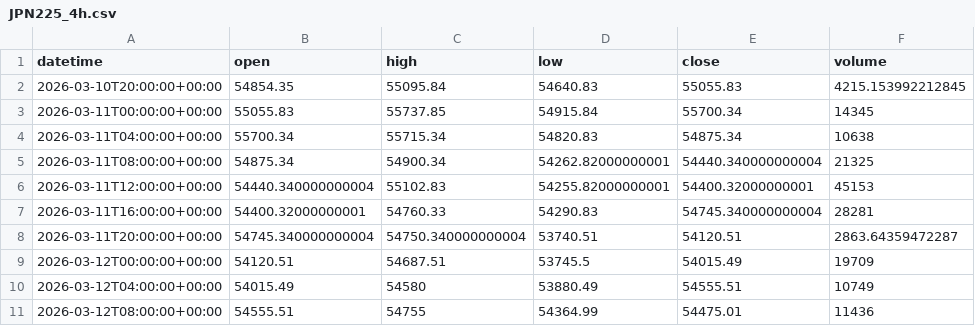
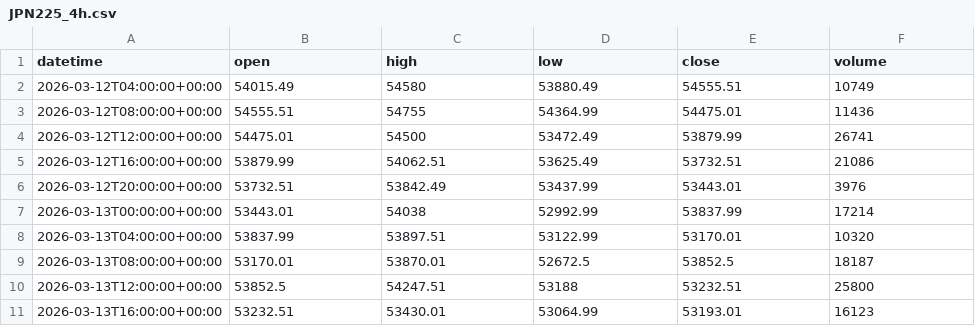
Before and after one commit to getdata-finance/jpn225-4h-ohlcv-index-historical-data, a CSV file: JPN225_4h.csv, drawn as a sheet; only a part is shown; the shorter side is filled out with more unchanged rows; removed rows and columns are numbered as before the commit, all else as after; the diff covers the shown part only; the diff names each change by its address in the sheet, - before the commit and + after, or states it on an @@ line.

```diff
--- a/JPN225_4h.csv
+++ b/JPN225_4h.csv
-row 2: 2026-03-10T20:00:00+00:00 | 54854.35 | 55095.84 | 54640.83 | 55055.83 | 4215.153992212845
-row 3: 2026-03-11T00:00:00+00:00 | 55055.83 | 55737.85 | 54915.84 | 55700.34 | 14345
-row 4: 2026-03-11T04:00:00+00:00 | 55700.34 | 55715.34 | 54820.83 | 54875.34 | 10638
-row 5: 2026-03-11T08:00:00+00:00 | 54875.34 | 54900.34 | 54262.82000000001 | 54440.340000000004 | 21325
-row 6: 2026-03-11T12:00:00+00:00 | 54440.340000000004 | 55102.83 | 54255.82000000001 | 54400.32000000001 | 45153
-row 7: 2026-03-11T16:00:00+00:00 | 54400.32000000001 | 54760.33 | 54290.83 | 54745.340000000004 | 28281
-row 8: 2026-03-11T20:00:00+00:00 | 54745.340000000004 | 54750.340000000004 | 53740.51 | 54120.51 | 2863.64359472287
-row 9: 2026-03-12T00:00:00+00:00 | 54120.51 | 54687.51 | 53745.5 | 54015.49 | 19709
```
Also changed, not shown: 17 added rows and 29 edited cells elsewhere in this file, 1 other file.
